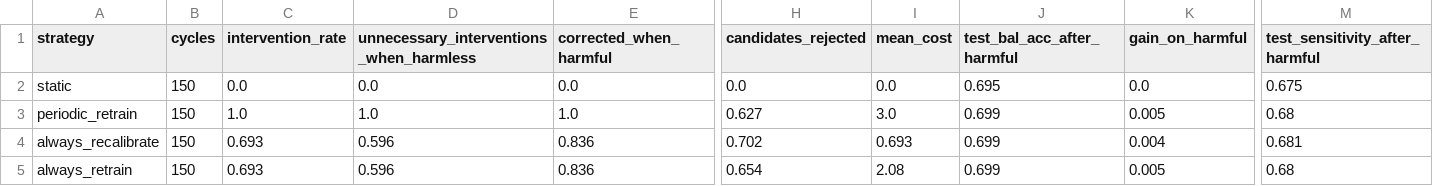
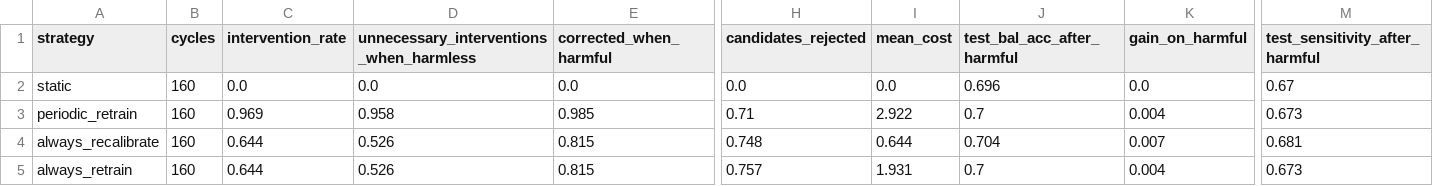
Before and after one commit to naweedhah/Research_Project, a CSV file: components/c3_reliability_maintenance/results/c3_underweight_calibrated/strategy_summary.csv, drawn as a sheet; only a part is shown, gaps mark what is left out; the diff covers the shown part only; the diff names each change by its address in the sheet, - before the commit and + after, or states it on an @@ line.

```diff
--- a/components/c3_reliability_maintenance/results/c3_underweight_calibrated/strategy_summary.csv
+++ b/components/c3_reliability_maintenance/results/c3_underweight_calibrated/strategy_summary.csv
-B2:B5 (cycles): 150
+B2:B5 (cycles): 160
-J2 (test_bal_acc_after_harmful): 0.695
+J2 (test_bal_acc_after_harmful): 0.696
-M2 (test_sensitivity_after_harmful): 0.675
+M2 (test_sensitivity_after_harmful): 0.67
-C3 (intervention_rate): 1.0
+C3 (intervention_rate): 0.969
-D3: 1.0
+D3: 0.958
-E3 (corrected_when_harmful): 1.0
+E3 (corrected_when_harmful): 0.985
-H3 (candidates_rejected): 0.627
+H3 (candidates_rejected): 0.71
-I3 (mean_cost): 3.0
+I3 (mean_cost): 2.922
-J3 (test_bal_acc_after_harmful): 0.699
+J3 (test_bal_acc_after_harmful): 0.7
-K3 (gain_on_harmful): 0.005
+K3 (gain_on_harmful): 0.004
-M3 (test_sensitivity_after_harmful): 0.68
+M3 (test_sensitivity_after_harmful): 0.673
-C4:C5 (intervention_rate): 0.693
+C4:C5 (intervention_rate): 0.644
-D4:D5: 0.596
+D4:D5: 0.526
-E4:E5 (corrected_when_harmful): 0.836
+E4:E5 (corrected_when_harmful): 0.815
-H4 (candidates_rejected): 0.702
+H4 (candidates_rejected): 0.748
-I4 (mean_cost): 0.693
+I4 (mean_cost): 0.644
-J4 (test_bal_acc_after_harmful): 0.699
+J4 (test_bal_acc_after_harmful): 0.704
-K4 (gain_on_harmful): 0.004
+K4 (gain_on_harmful): 0.007
-H5 (candidates_rejected): 0.654
+H5 (candidates_rejected): 0.757
-I5 (mean_cost): 2.08
+I5 (mean_cost): 1.931
-J5 (test_bal_acc_after_harmful): 0.699
+J5 (test_bal_acc_after_harmful): 0.7
-K5 (gain_on_harmful): 0.005
+K5 (gain_on_harmful): 0.004
-M5 (test_sensitivity_after_harmful): 0.68
+M5 (test_sensitivity_after_harmful): 0.673
```
Also changed, not shown: 21 edited cells elsewhere in this file, components/c3_reliability_maintenance/results/c3_underweight/shift_summary.csv, components/c3_reliability_maintenance/results/c3_underweight/shifts.csv, 19 other files.
